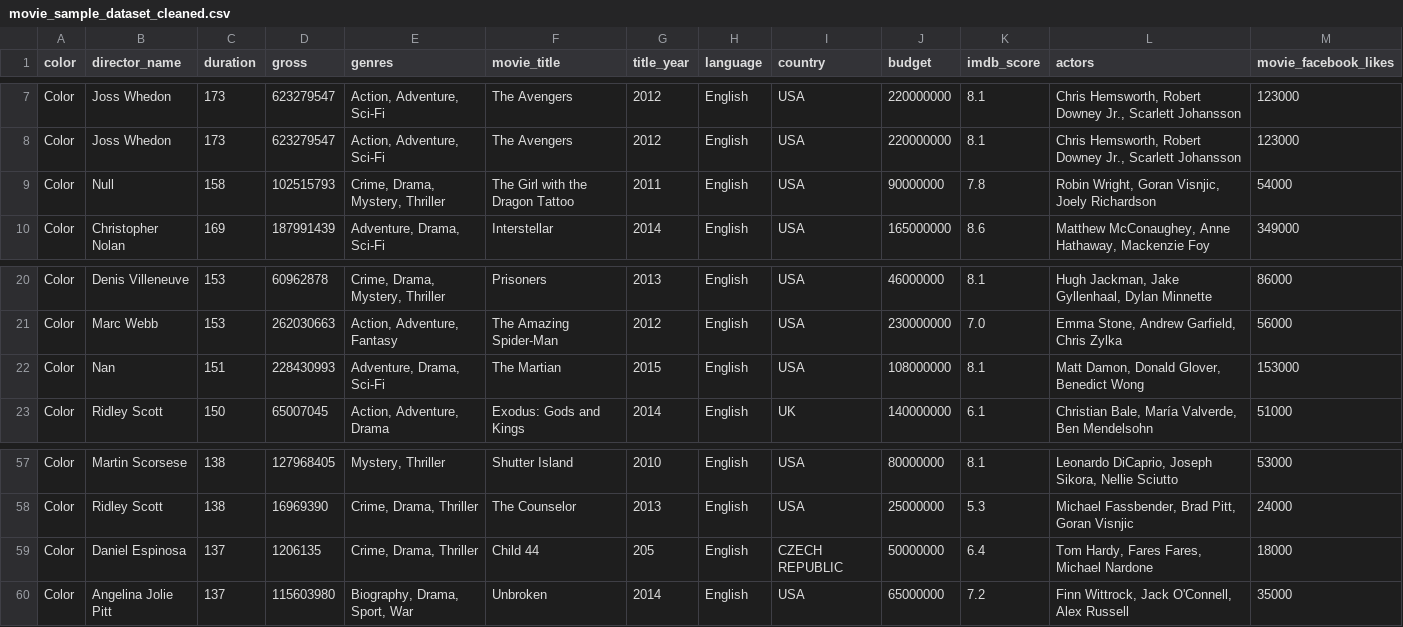
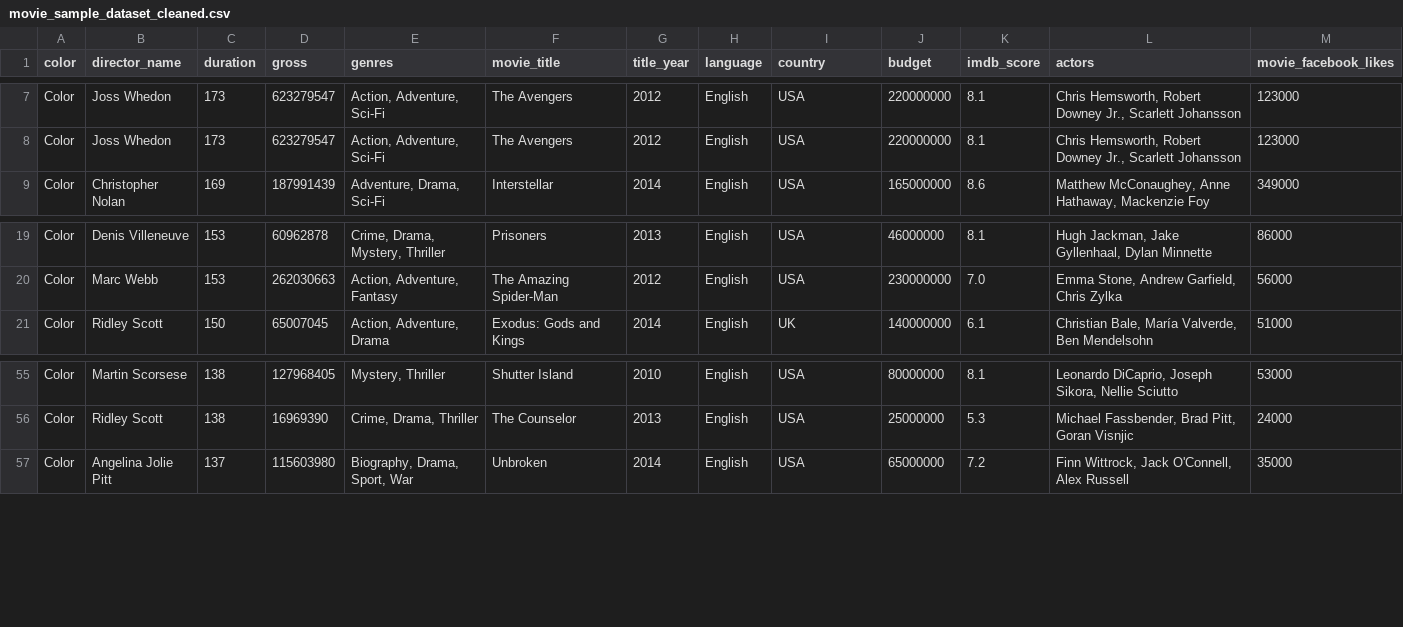
Before and after one commit to alfkry/Data-Mining, a CSV file: movie_sample_dataset_cleaned.csv, drawn as a sheet; only a part is shown, gaps mark what is left out; the diff names each change by its address in the sheet, - before the commit and + after, or states it on an @@ line.

Commit message:
Add files via upload

```diff
--- a/movie_sample_dataset_cleaned.csv
+++ b/movie_sample_dataset_cleaned.csv
-row 9: Color | Null | 158 | 102515793 | Crime, Drama, Mystery, Thriller | The Girl with the Dragon Tattoo | 2011 | English | USA | 90000000 | 7.8 | Robin Wright, Goran Visnjic, Joely Richardson | 54000
-row 22: Color | Nan | 151 | 228430993 | Adventure, Drama, Sci-Fi | The Martian | 2015 | English | USA | 108000000 | 8.1 | Matt Damon, Donald Glover, Benedict Wong | 153000
-row 59: Color | Daniel Espinosa | 137 | 1206135 | Crime, Drama, Thriller | Child 44 | 205 | English | CZECH REPUBLIC | 50000000 | 6.4 | Tom Hardy, Fares Fares, Michael Nardone | 18000
```
